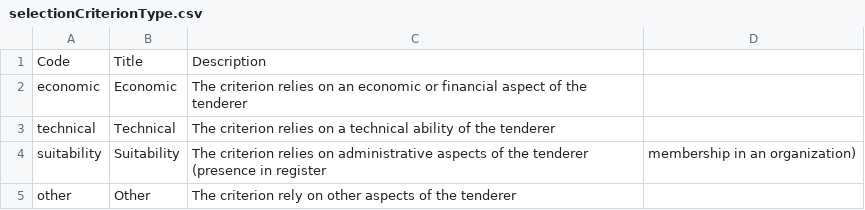
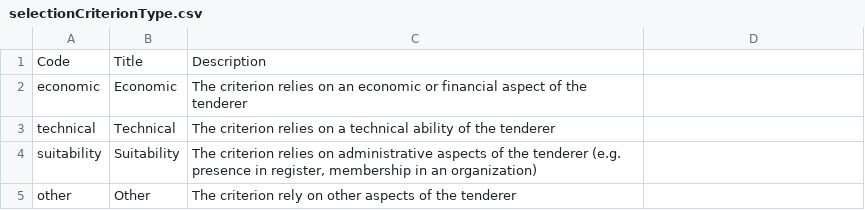
Before and after one commit to open-contracting-extensions/ocds_selectionCriteria_extension, a CSV file: codelist/selectionCriterionType.csv, drawn as a sheet.

Commit message:
Added quotes around code description

```diff
--- a/codelist/selectionCriterionType.csv
+++ b/codelist/selectionCriterionType.csv
@@ -3,3 +3,3 @@ economic,Economic,The criterion relies on an economic or financial aspect of the
 technical,Technical,The criterion relies on a technical ability of the tenderer
-suitability,Suitability,The criterion relies on administrative aspects of the tenderer (presence in register, membership in an organization)
+suitability,Suitability,"The criterion relies on administrative aspects of the tenderer (e.g. presence in register, membership in an organization)"
 other,Other,The criterion rely on other aspects of the tenderer
```
